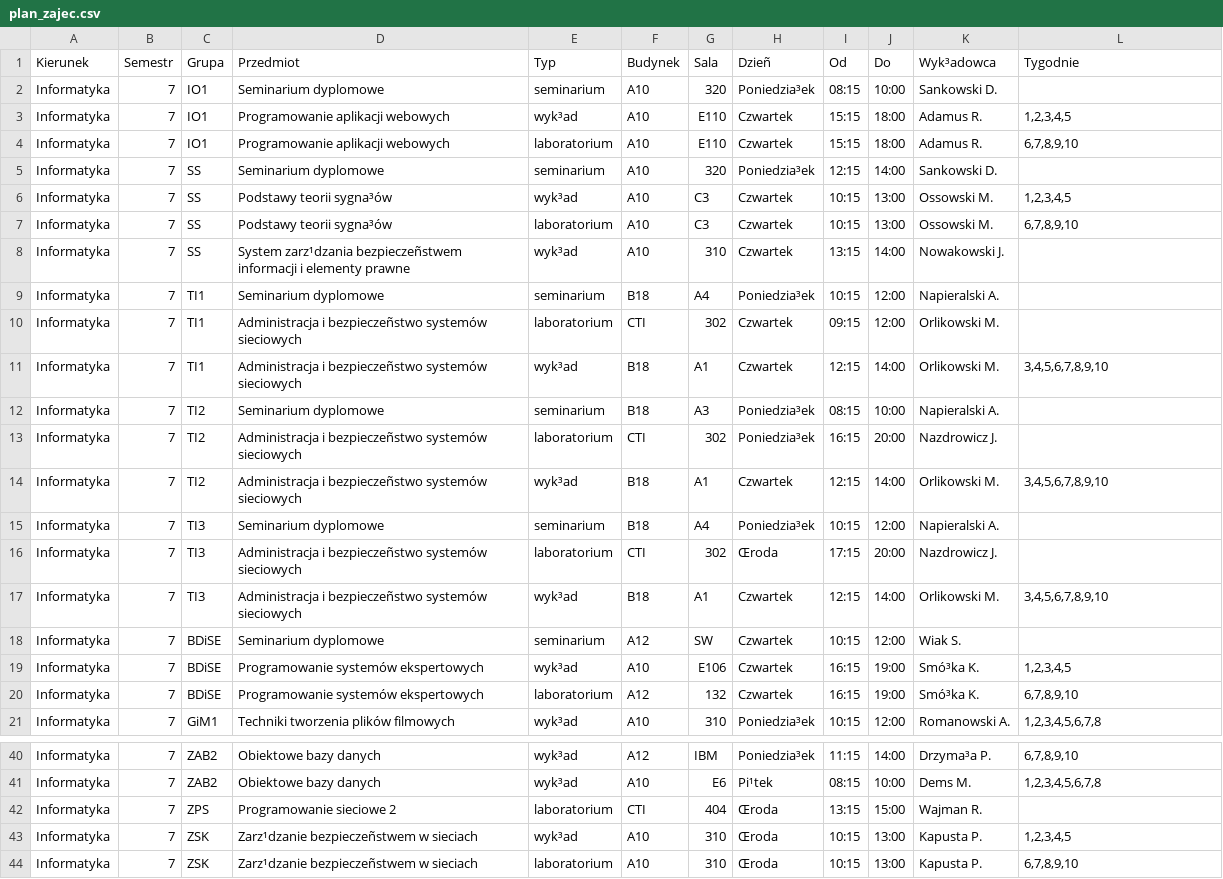
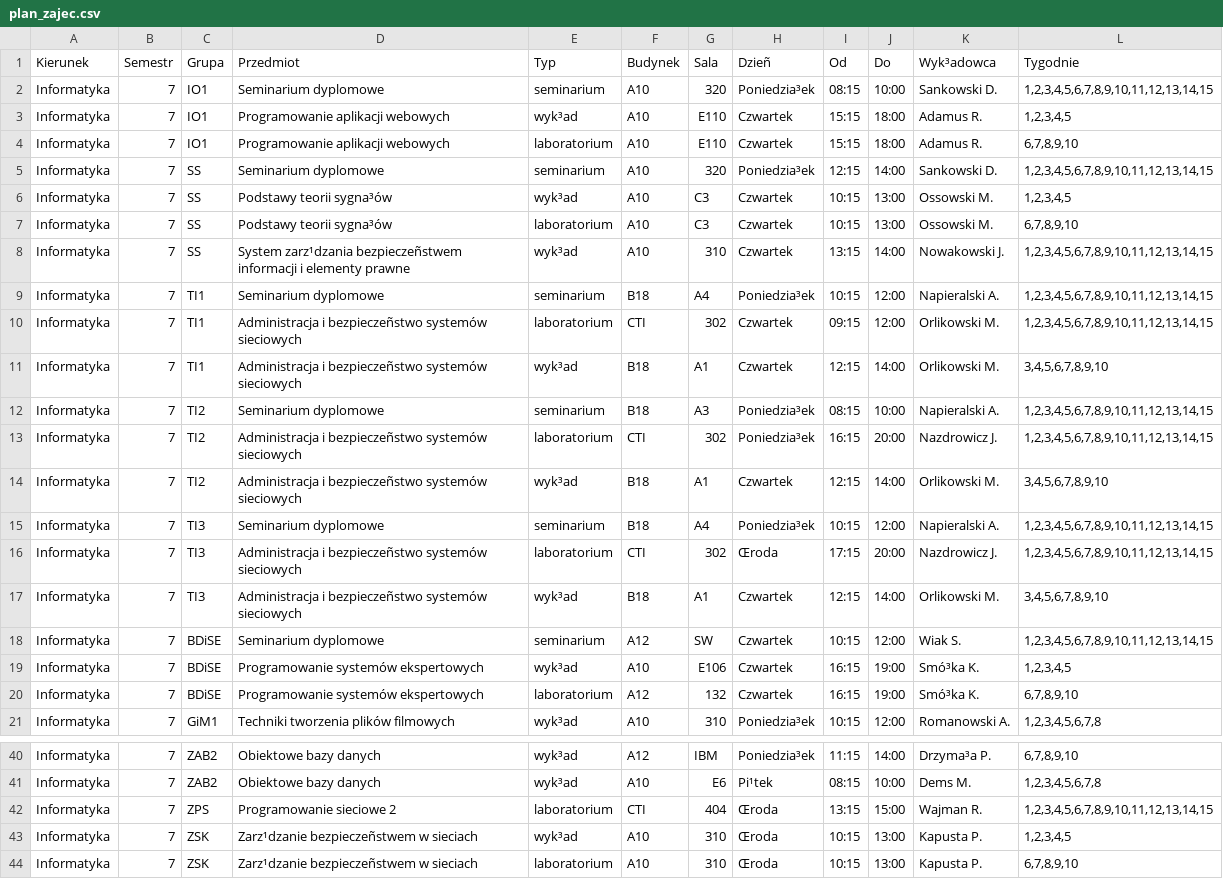
Before and after one commit to kokskoks/nav_app_mobile_client, a CSV file: plan_zajec.csv, drawn as a sheet; only a part is shown, gaps mark what is left out.

Commit message:
Another change timetable csv file

```diff
--- a/plan_zajec.csv
+++ b/plan_zajec.csv
@@ -1,19 +1,19 @@
 Kierunek;Semestr;Grupa;Przedmiot;Typ;Budynek;Sala;Dzieñ;Od;Do;Wyk³adowca;Tygodnie
-Informatyka;7;IO1;Seminarium dyplomowe;seminarium;A10;320;Poniedzia³ek;08:15;10:00;Sankowski D.;
+Informatyka;7;IO1;Seminarium dyplomowe;seminarium;A10;320;Poniedzia³ek;08:15;10:00;Sankowski D.;1,2,3,4,5,6,7,8,9,10,11,12,13,14,15
 Informatyka;7;IO1;Programowanie aplikacji webowych;wyk³ad;A10;E110;Czwartek;15:15;18:00;Adamus R.;1,2,3,4,5
 Informatyka;7;IO1;Programowanie aplikacji webowych;laboratorium;A10;E110;Czwartek;15:15;18:00;Adamus R.;6,7,8,9,10
-Informatyka;7;SS;Seminarium dyplomowe;seminarium;A10;320;Poniedzia³ek;12:15;14:00;Sankowski D.;
+Informatyka;7;SS;Seminarium dyplomowe;seminarium;A10;320;Poniedzia³ek;12:15;14:00;Sankowski D.;1,2,3,4,5,6,7,8,9,10,11,12,13,14,15
 Informatyka;7;SS;Podstawy teorii sygna³ów;wyk³ad;A10;C3;Czwartek;10:15;13:00;Ossowski M.;1,2,3,4,5
 Informatyka;7;SS;Podstawy teorii sygna³ów;laboratorium;A10;C3;Czwartek;10:15;13:00;Ossowski M.;6,7,8,9,10
-Informatyka;7;SS;System zarz¹dzania bezpieczeñstwem informacji i elementy prawne ;wyk³ad;A10;310;Czwartek;13:15;14:00;Nowakowski J.;
-Informatyka;7;TI1;Seminarium dyplomowe;seminarium;B18;A4;Poniedzia³ek;10:15;12:00;Napieralski A.;
-Informatyka;7;TI1;Administracja i bezpieczeñstwo systemów sieciowych;laboratorium;CTI;302;Czwartek;09:15;12:00;Orlikowski M.;
+Informatyka;7;SS;System zarz¹dzania bezpieczeñstwem informacji i elementy prawne ;wyk³ad;A10;310;Czwartek;13:15;14:00;Nowakowski J.;1,2,3,4,5,6,7,8,9,10,11,12,13,14,15
+Informatyka;7;TI1;Seminarium dyplomowe;seminarium;B18;A4;Poniedzia³ek;10:15;12:00;Napieralski A.;1,2,3,4,5,6,7,8,9,10,11,12,13,14,15
+Informatyka;7;TI1;Administracja i bezpieczeñstwo systemów sieciowych;laboratorium;CTI;302;Czwartek;09:15;12:00;Orlikowski M.;1,2,3,4,5,6,7,8,9,10,11,12,13,14,15
 Informatyka;7;TI1;Administracja i bezpieczeñstwo systemów sieciowych;wyk³ad;B18;A1;Czwartek;12:15;14:00;Orlikowski M.;3,4,5,6,7,8,9,10
-Informatyka;7;TI2;Seminarium dyplomowe;seminarium;B18;A3;Poniedzia³ek;08:15;10:00;Napieralski A.;
-Informatyka;7;TI2;Administracja i bezpieczeñstwo systemów sieciowych;laboratorium;CTI;302;Poniedzia³ek;16:15;20:00;Nazdrowicz J.;
+Informatyka;7;TI2;Seminarium dyplomowe;seminarium;B18;A3;Poniedzia³ek;08:15;10:00;Napieralski A.;1,2,3,4,5,6,7,8,9,10,11,12,13,14,15
+Informatyka;7;TI2;Administracja i bezpieczeñstwo systemów sieciowych;laboratorium;CTI;302;Poniedzia³ek;16:15;20:00;Nazdrowicz J.;1,2,3,4,5,6,7,8,9,10,11,12,13,14,15
 Informatyka;7;TI2;Administracja i bezpieczeñstwo systemów sieciowych;wyk³ad;B18;A1;Czwartek;12:15;14:00;Orlikowski M.;3,4,5,6,7,8,9,10
-Informatyka;7;TI3;Seminarium dyplomowe;seminarium;B18;A4;Poniedzia³ek;10:15;12:00;Napieralski A.;
-Informatyka;7;TI3;Administracja i bezpieczeñstwo systemów sieciowych;laboratorium;CTI;302;Œroda;17:15;20:00;Nazdrowicz J.;
+Informatyka;7;TI3;Seminarium dyplomowe;seminarium;B18;A4;Poniedzia³ek;10:15;12:00;Napieralski A.;1,2,3,4,5,6,7,8,9,10,11,12,13,14,15
+Informatyka;7;TI3;Administracja i bezpieczeñstwo systemów sieciowych;laboratorium;CTI;302;Œroda;17:15;20:00;Nazdrowicz J.;1,2,3,4,5,6,7,8,9,10,11,12,13,14,15
 Informatyka;7;TI3;Administracja i bezpieczeñstwo systemów sieciowych;wyk³ad;B18;A1;Czwartek;12:15;14:00;Orlikowski M.;3,4,5,6,7,8,9,10
-Informatyka;7;BDiSE;Seminarium dyplomowe;seminarium;A12;SW;Czwartek;10:15;12:00;Wiak S.;
+Informatyka;7;BDiSE;Seminarium dyplomowe;seminarium;A12;SW;Czwartek;10:15;12:00;Wiak S.;1,2,3,4,5,6,7,8,9,10,11,12,13,14,15
 Informatyka;7;BDiSE;Programowanie systemów ekspertowych;wyk³ad;A10;E106;Czwartek;16:15;19:00;Smó³ka K.;1,2,3,4,5
@@ -41,3 +41,3 @@ Informatyka;7;ZAB2;Obiektowe bazy danych;wyk³ad;A12;IBM;Poniedzia³ek;11:15;14:
 Informatyka;7;ZAB2;Obiektowe bazy danych;wyk³ad;A10;E6;Pi¹tek;08:15;10:00;Dems M. ;1,2,3,4,5,6,7,8
-Informatyka;7;ZPS;Programowanie sieciowe 2;laboratorium;CTI;404;Œroda;13:15;15:00;Wajman R.;
+Informatyka;7;ZPS;Programowanie sieciowe 2;laboratorium;CTI;404;Œroda;13:15;15:00;Wajman R.;1,2,3,4,5,6,7,8,9,10,11,12,13,14,15
 Informatyka;7;ZSK;Zarz¹dzanie bezpieczeñstwem w sieciach;wyk³ad;A10;310;Œroda;10:15;13:00;Kapusta P.;1,2,3,4,5
```
